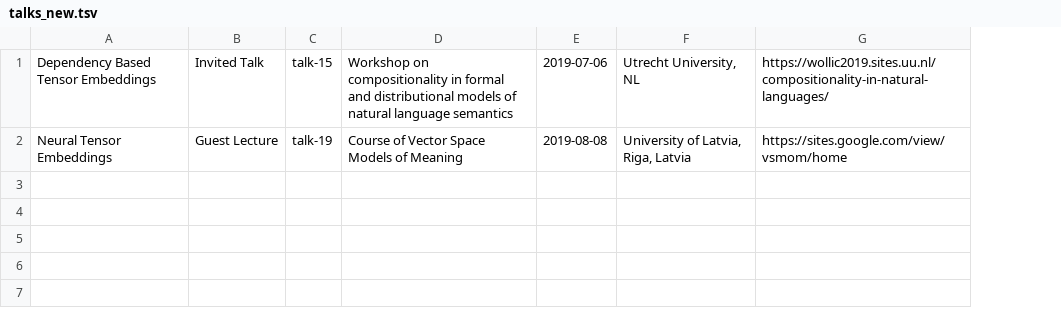
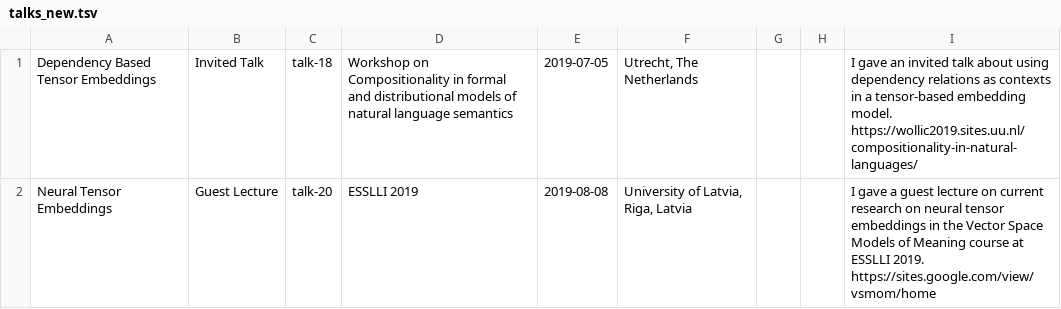
Before and after one commit to gijswijnholds/gijswijnholds.github.io, a TSV file: markdown_generator/talks_new.tsv, drawn as a sheet; removed rows and columns are numbered as before the commit, all else as after; the diff names each change by its address in the sheet, - before the commit and + after, or states it on an @@ line.

```diff
--- a/markdown_generator/talks_new.tsv
+++ b/markdown_generator/talks_new.tsv
-column C, rows 1-2: talk-15 | talk-19
-column D, rows 1-2: Workshop on compositionality in formal and distributional models of natural language semantics | Course of Vector Space Models of Meaning
+column C, rows 1-2: talk-18 | talk-20
+column D, rows 1-2: Workshop on Compositionality in formal and distributional models of natural language semantics | ESSLLI 2019
-column G, rows 1-2: https://wollic2019.sites.uu.nl/compositionality-in-natural-languages/ | https://sites.google.com/view/vsmom/home
+column G, empty
+column H, empty
+column I, rows 1-2: I gave an invited talk about using dependency relations as contexts in a tensor-based embedding model. https://wollic2019.sites.uu.nl/compositionality-in-natural-languages/ | I gave a guest lecture on current research on neural tensor embeddings in the Vector Space Models of Meaning course at ESSLLI 2019. https://sites.google.com/view/vsmom/home
-E1: 2019-07-06
+E1: 2019-07-05
-F1: Utrecht University, NL
+F1: Utrecht, The Netherlands
```
Also changed, not shown: markdown_generator/publications.tsv, markdown_generator/talks.tsv, 10 other files.
